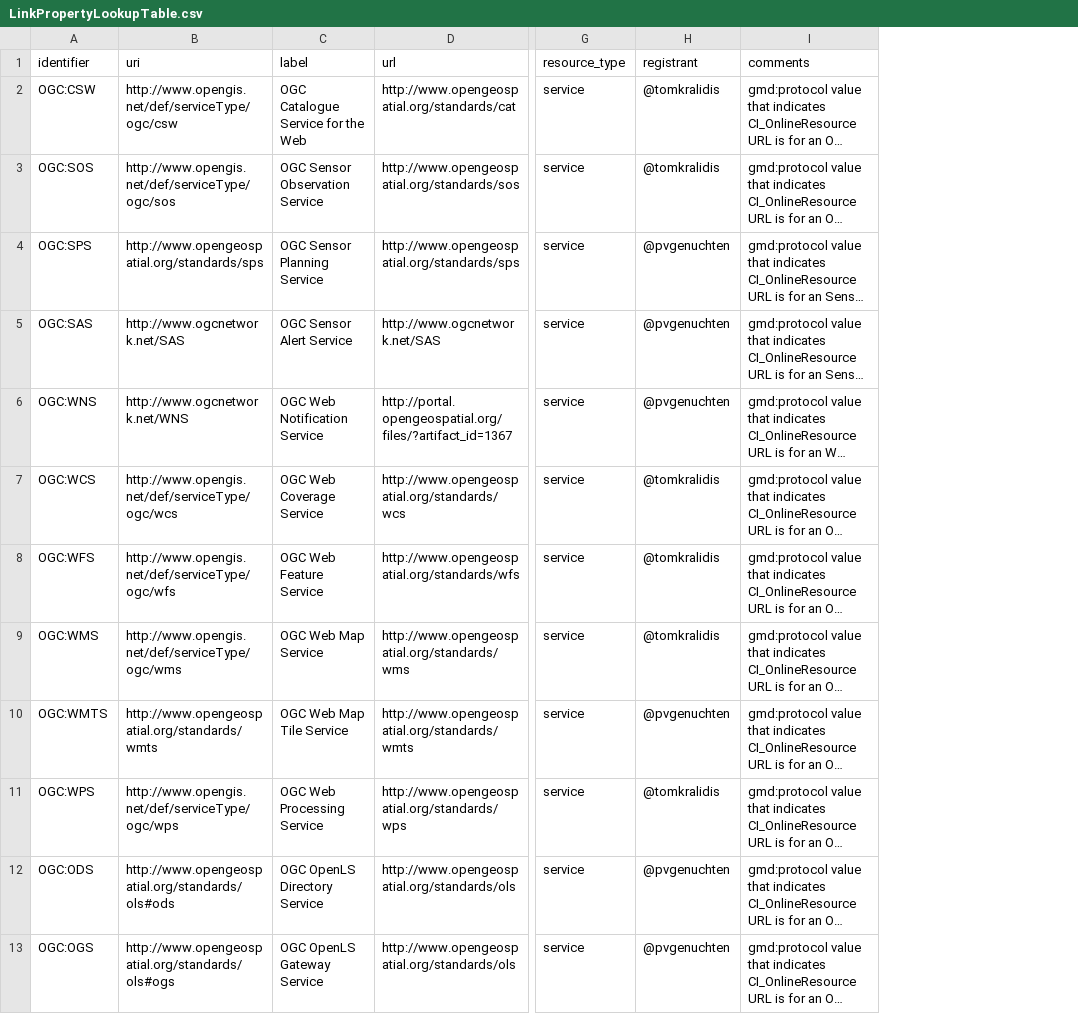
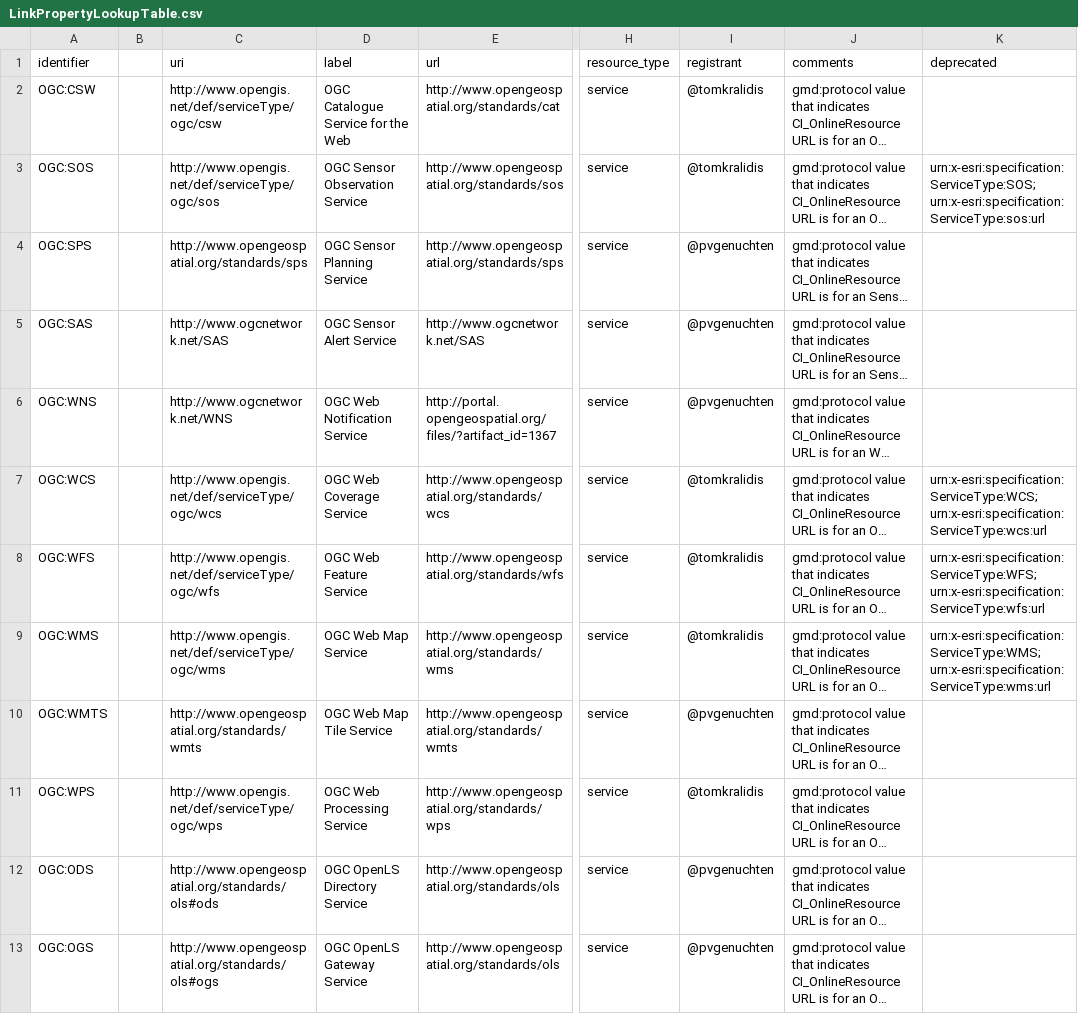
Before and after one commit to OSGeo/Cat-Interop, a CSV file: LinkPropertyLookupTable.csv, drawn as a sheet; only a part is shown, gaps mark what is left out; long unchanged cells end in …; the diff names each change by its address in the sheet, - before the commit and + after, or states it on an @@ line.

Commit message:
Added a deprecated column
added a deprecated column with some common types filled in

```diff
--- a/LinkPropertyLookupTable.csv
+++ b/LinkPropertyLookupTable.csv
+column B, empty
+column K (deprecated), rows 3-9: urn:x-esri:specification:ServiceType:SOS; urn:x-esri:specification:ServiceType:sos:url |  |  |  | urn:x-esri:specification:ServiceType:WCS; urn:x-esri:specification:ServiceType:wcs:url | urn:x-esri:specification:ServiceType:WFS; urn:x-esri:specification:ServiceType:wfs:url | urn:x-esri:specification:ServiceType:WMS; urn:x-esri:specification:ServiceType:wms:url
```
